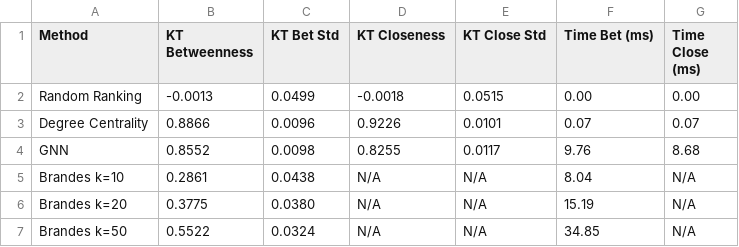
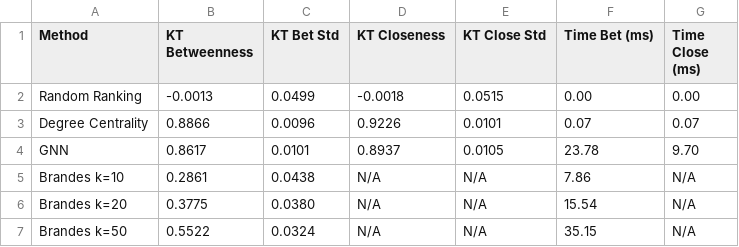
Before and after one commit to Samra771/graph_ranking-samra_dev, a CSV file: paper_figures_baselines/baseline_comparison.csv, drawn as a sheet.

```diff
--- a/paper_figures_baselines/baseline_comparison.csv
+++ b/paper_figures_baselines/baseline_comparison.csv
@@ -3,5 +3,5 @@ Random Ranking,-0.0013,0.0499,-0.0018,0.0515,0.00,0.00
 Degree Centrality,0.8866,0.0096,0.9226,0.0101,0.07,0.07
-GNN,0.8552,0.0098,0.8255,0.0117,9.76,8.68
-Brandes k=10,0.2861,0.0438,N/A,N/A,8.04,N/A
-Brandes k=20,0.3775,0.0380,N/A,N/A,15.19,N/A
-Brandes k=50,0.5522,0.0324,N/A,N/A,34.85,N/A
+GNN,0.8617,0.0101,0.8937,0.0105,23.78,9.70
+Brandes k=10,0.2861,0.0438,N/A,N/A,7.86,N/A
+Brandes k=20,0.3775,0.0380,N/A,N/A,15.54,N/A
+Brandes k=50,0.5522,0.0324,N/A,N/A,35.15,N/A
```
Also changed, not shown: paper_figures_degree_comparison/degree_vs_gnn_results.csv, paper_figures_generalization/generalization_results.csv, 39 other files.
